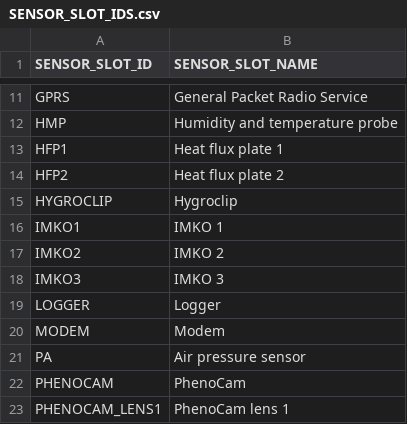
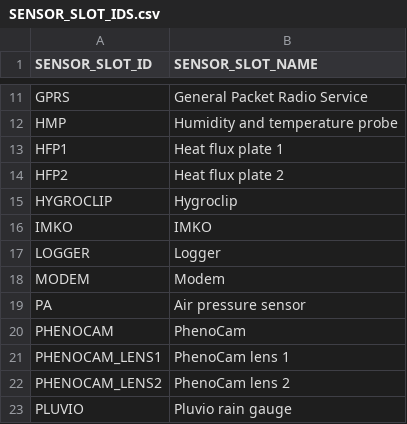
Before and after one commit to NERC-CEH/fdri-discovery, a CSV file: sample_data/src/SENSOR_SLOT_IDS.csv, drawn as a sheet; only a part is shown, gaps mark what is left out; the shorter side is filled out with more unchanged rows.

```diff
--- a/sample_data/src/SENSOR_SLOT_IDS.csv
+++ b/sample_data/src/SENSOR_SLOT_IDS.csv
@@ -15,5 +15,3 @@ HFP2,Heat flux plate 2
 HYGROCLIP,Hygroclip
-IMKO1,IMKO 1
-IMKO2,IMKO 2
-IMKO3,IMKO 3
+IMKO,IMKO
 LOGGER,Logger
```
Also changed, not shown: sample_data/src/SITE_INSTRUMENTATION.csv, 1 other file.
